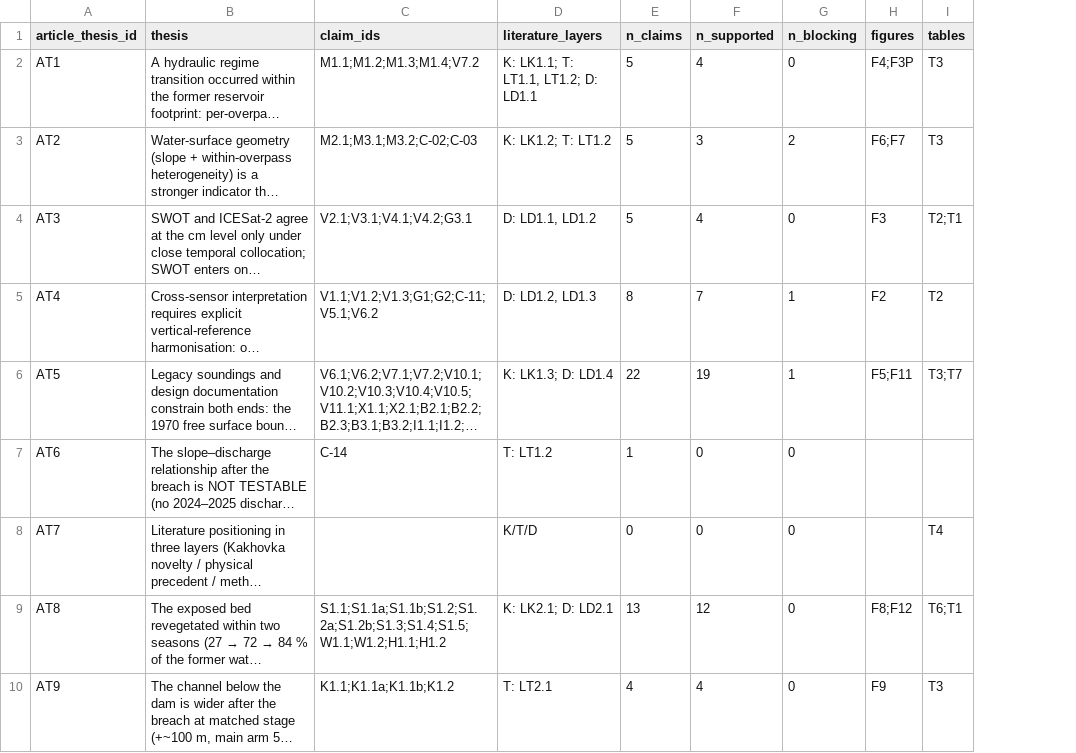
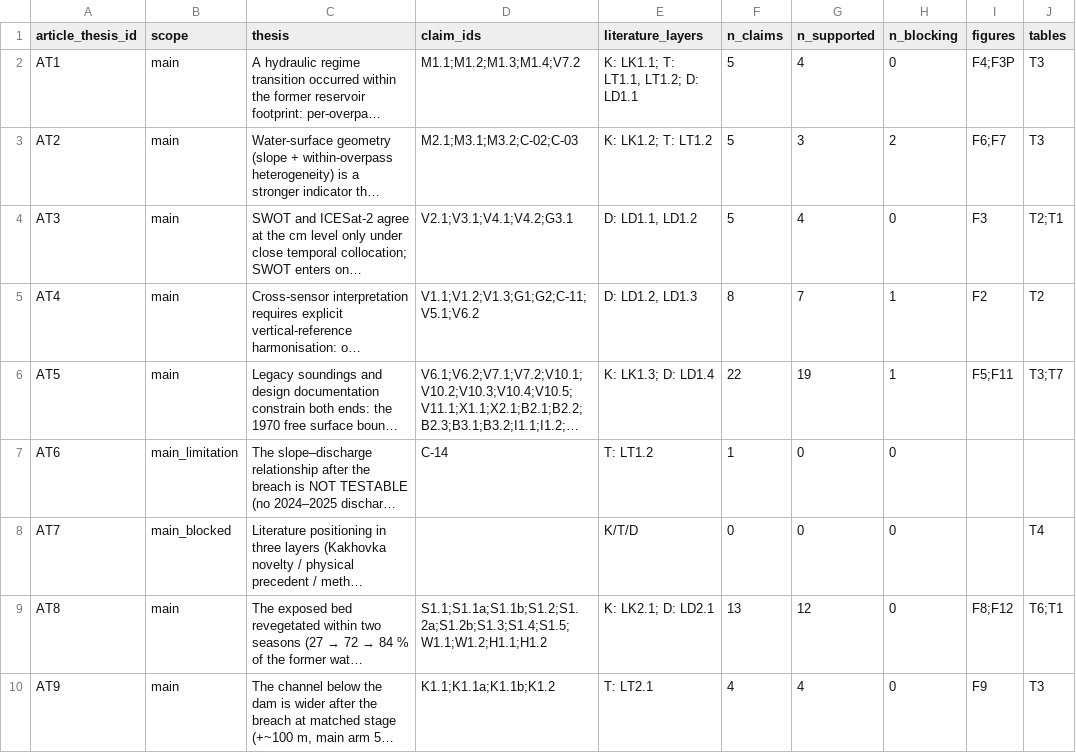
Before and after one commit to NikoriakViktot/geohydroai-knowledge-graph, a CSV file: paper_3_audit/ARTICLE_THESES.csv, drawn as a sheet; only a part is shown; long unchanged cells end in …; the diff covers the shown part only; the diff names each change by its address in the sheet, - before the commit and + after, or states it on an @@ line.

```diff
--- a/paper_3_audit/ARTICLE_THESES.csv
+++ b/paper_3_audit/ARTICLE_THESES.csv
+column B (scope), rows 2-10: main | main | main | main | main | main_limitation | main_blocked | main | main
```
Also changed, not shown: 2 edited cells elsewhere in this file, paper_3_audit/OWN_EVIDENCE.csv, 20 other files.
